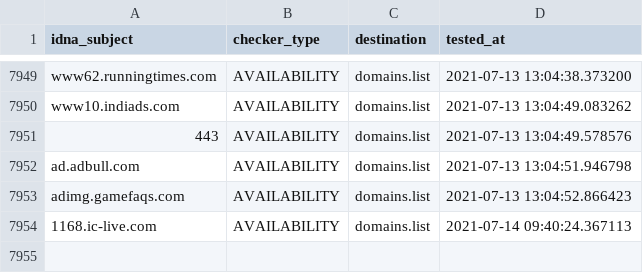
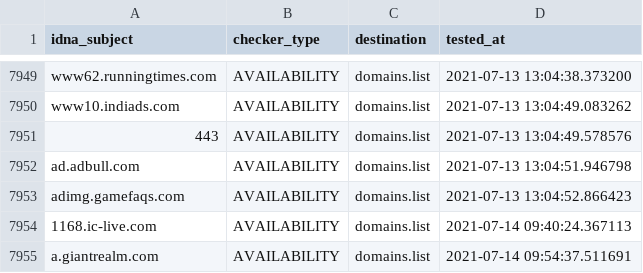
Before and after one commit to Ultimate-Hosts-Blacklist/Michael_Trimms_Hosts, a CSV file: .pyfunceble/inactive.csv, drawn as a sheet; only a part is shown, gaps mark what is left out; the diff names each change by its address in the sheet, - before the commit and + after, or states it on an @@ line.

```diff
--- a/.pyfunceble/inactive.csv
+++ b/.pyfunceble/inactive.csv
+row 7955: a.giantrealm.com | AVAILABILITY | domains.list | 2021-07-14 09:54:37.511691
```
Also changed, not shown: 13 other files.
